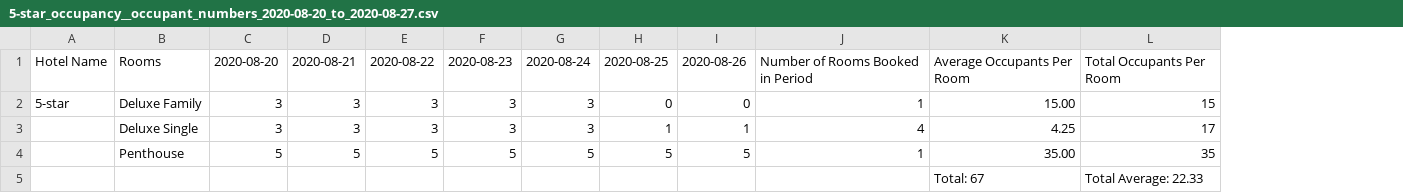
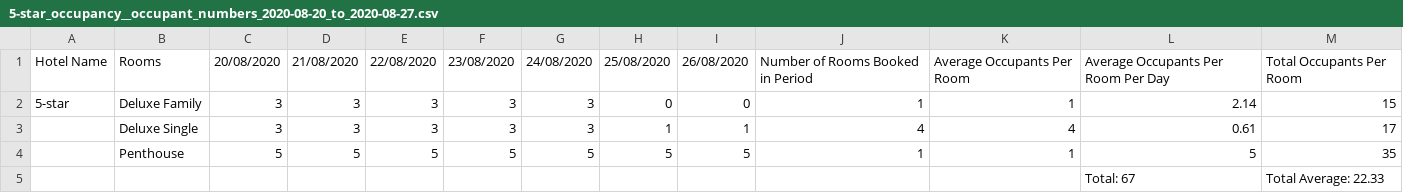
Before and after one commit to edwardUL99/HotelBooking, a CSV file: data/dataAnalysis/5-star_occupancy__occupant_numbers_2020-08-20_to_2020-08-27.csv, drawn as a sheet; the diff names each change by its address in the sheet, - before the commit and + after, or states it on an @@ line.

Commit message:
added averageoccupantsPerroomPerDay

```diff
--- a/data/dataAnalysis/5-star_occupancy__occupant_numbers_2020-08-20_to_2020-08-27.csv
+++ b/data/dataAnalysis/5-star_occupancy__occupant_numbers_2020-08-20_to_2020-08-27.csv
+column L, rows 1-5: Average Occupants Per Room Per Day | 2.14 | 0.61 | 5 | Total: 67
-C1: 2020-08-20
+C1: 20/08/2020
-D1: 2020-08-21
+D1: 21/08/2020
-E1: 2020-08-22
+E1: 22/08/2020
-F1: 2020-08-23
+F1: 23/08/2020
-G1: 2020-08-24
+G1: 24/08/2020
-H1: 2020-08-25
+H1: 25/08/2020
-I1: 2020-08-26
+I1: 26/08/2020
-K2: 15.00
+K2: 1
-K3: 4.25
+K3: 4
-K4: 35.00
+K4: 1
-K5: Total: 67
+K5: (empty)
```
Also changed, not shown: 1 other file.
